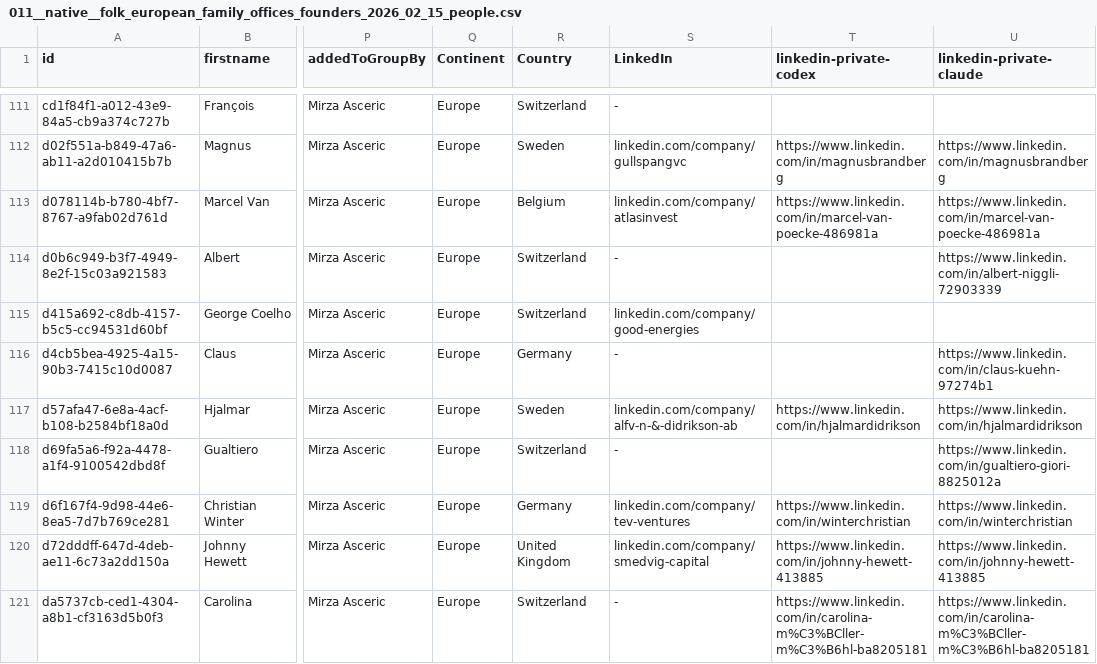
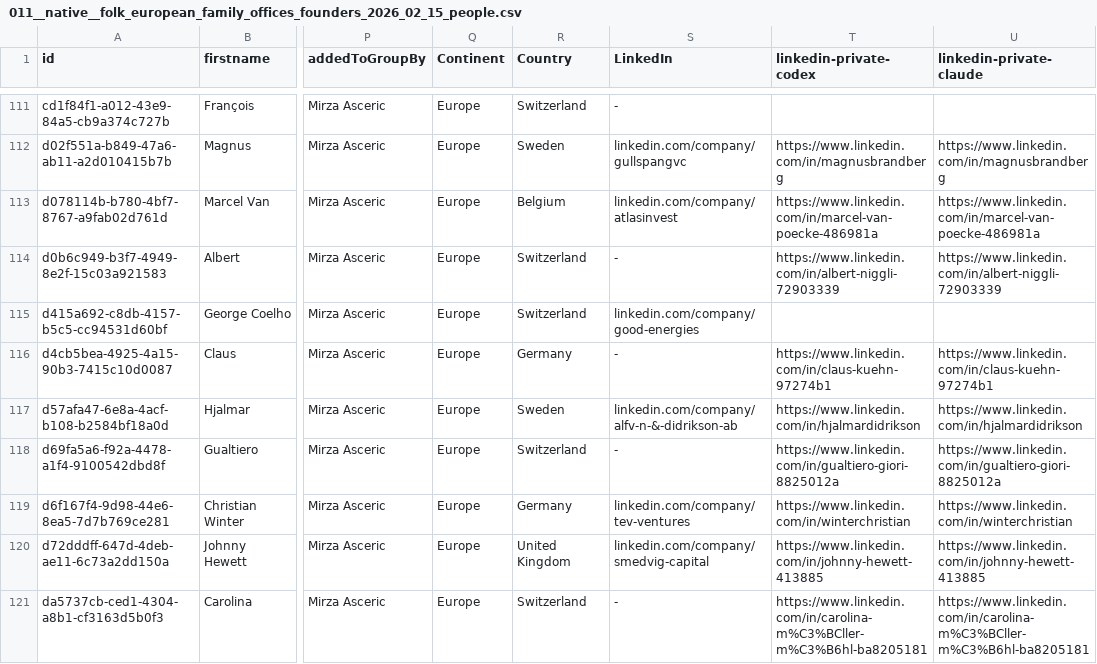
Before and after one commit to mirzaAsca/consultancy-asca, a CSV file: datasets/011__native__folk_european_family_offices_founders_2026_02_15_people.csv, drawn as a sheet; only a part is shown, gaps mark what is left out; the diff covers the shown part only; the diff names each change by its address in the sheet, - before the commit and + after, or states it on an @@ line.

```diff
--- a/datasets/011__native__folk_european_family_offices_founders_2026_02_15_people.csv
+++ b/datasets/011__native__folk_european_family_offices_founders_2026_02_15_people.csv
-T114 (linkedin-private-codex): (empty)
+T114 (linkedin-private-codex): https://www.linkedin.com/in/albert-niggli-72903339
-T116 (linkedin-private-codex): (empty)
+T116 (linkedin-private-codex): https://www.linkedin.com/in/claus-kuehn-97274b1
-T118 (linkedin-private-codex): (empty)
+T118 (linkedin-private-codex): https://www.linkedin.com/in/gualtiero-giori-8825012a
```
Also changed, not shown: 10 edited cells elsewhere in this file, datasets/008__native__early_stage_nyc_vcs_grid_view.csv, datasets/013__native__mercury_com_2026_02_15.csv, 33 other files.
